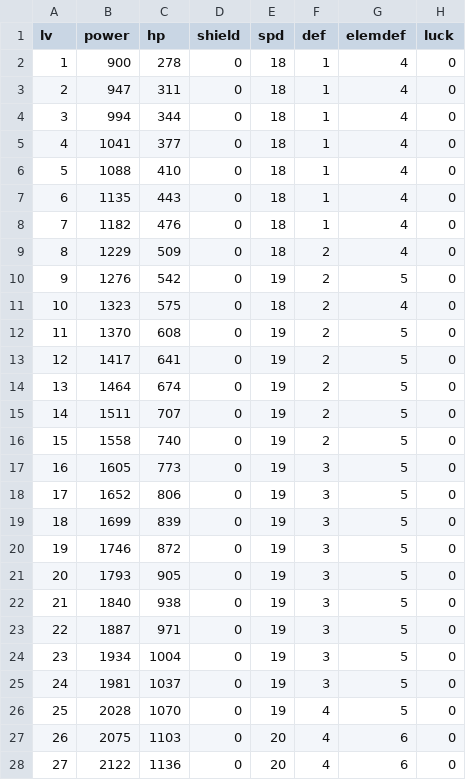
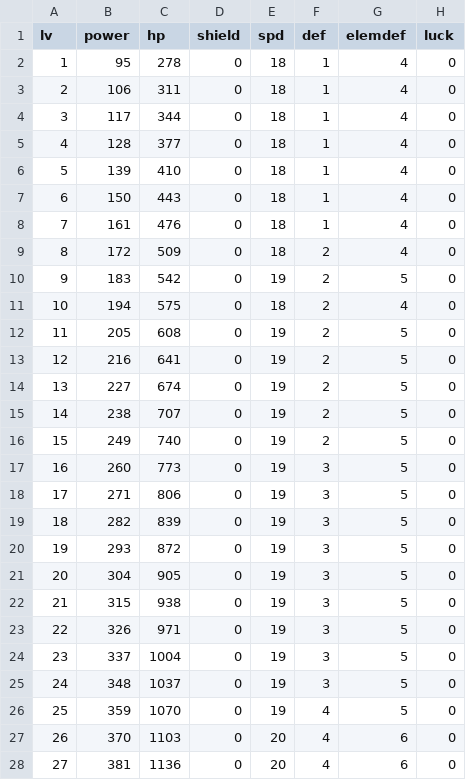
Before and after one commit to BigTimeJason/Turn-Based-RPG, a CSV file: Assets/Data/Characters/Stats_HYDRA.csv, drawn as a sheet; only a part is shown; the diff covers the shown part only.

Commit message:
Updates to hero levelling and shields

```diff
--- a/Assets/Data/Characters/Stats_HYDRA.csv
+++ b/Assets/Data/Characters/Stats_HYDRA.csv
@@ -1,28 +1,28 @@
 lv,power,hp,shield,spd,def,elemdef,luck
-1,900,278,0,18,1,4,0
-2,947,311,0,18,1,4,0
-3,994,344,0,18,1,4,0
-4,1041,377,0,18,1,4,0
-5,1088,410,0,18,1,4,0
-6,1135,443,0,18,1,4,0
-7,1182,476,0,18,1,4,0
-8,1229,509,0,18,2,4,0
-9,1276,542,0,19,2,5,0
-10,1323,575,0,18,2,4,0
-11,1370,608,0,19,2,5,0
-12,1417,641,0,19,2,5,0
-13,1464,674,0,19,2,5,0
-14,1511,707,0,19,2,5,0
-15,1558,740,0,19,2,5,0
-16,1605,773,0,19,3,5,0
-17,1652,806,0,19,3,5,0
-18,1699,839,0,19,3,5,0
-19,1746,872,0,19,3,5,0
-20,1793,905,0,19,3,5,0
-21,1840,938,0,19,3,5,0
-22,1887,971,0,19,3,5,0
-23,1934,1004,0,19,3,5,0
-24,1981,1037,0,19,3,5,0
-25,2028,1070,0,19,4,5,0
-26,2075,1103,0,20,4,6,0
-27,2122,1136,0,20,4,6,0
+1,95,278,0,18,1,4,0
+2,106,311,0,18,1,4,0
+3,117,344,0,18,1,4,0
+4,128,377,0,18,1,4,0
+5,139,410,0,18,1,4,0
+6,150,443,0,18,1,4,0
+7,161,476,0,18,1,4,0
+8,172,509,0,18,2,4,0
+9,183,542,0,19,2,5,0
+10,194,575,0,18,2,4,0
+11,205,608,0,19,2,5,0
+12,216,641,0,19,2,5,0
+13,227,674,0,19,2,5,0
+14,238,707,0,19,2,5,0
+15,249,740,0,19,2,5,0
+16,260,773,0,19,3,5,0
+17,271,806,0,19,3,5,0
+18,282,839,0,19,3,5,0
+19,293,872,0,19,3,5,0
+20,304,905,0,19,3,5,0
+21,315,938,0,19,3,5,0
+22,326,971,0,19,3,5,0
+23,337,1004,0,19,3,5,0
+24,348,1037,0,19,3,5,0
+25,359,1070,0,19,4,5,0
+26,370,1103,0,20,4,6,0
+27,381,1136,0,20,4,6,0
```
Also changed, not shown: 73 edited cells elsewhere in this file, 31 other files.
